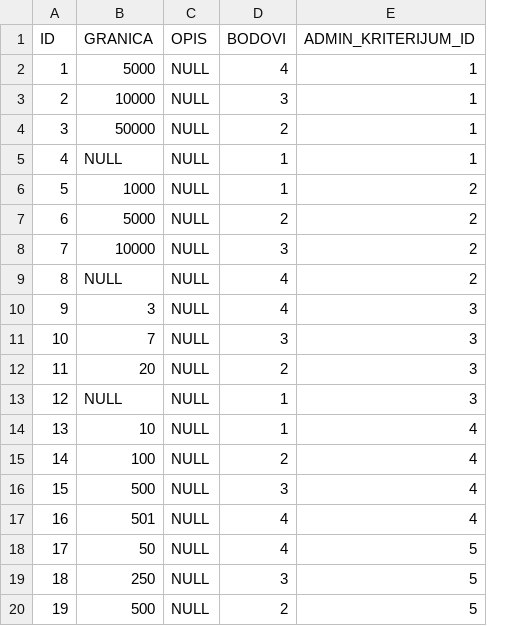
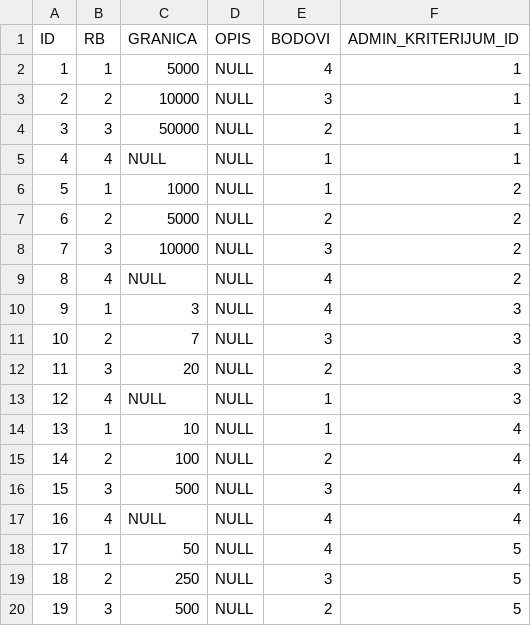
Before and after one commit to radni1234/akcioni_plan, a CSV file: src/main/resources/config/liquibase/admin_kriterijum_bodovanje.csv, drawn as a sheet; only a part is shown; addresses are those after the commit; the diff names each change by its address in the sheet, - before the commit and + after, or states it on an @@ line.

Commit message:
projekat bodovanje - tabela

```diff
--- a/src/main/resources/config/liquibase/admin_kriterijum_bodovanje.csv
+++ b/src/main/resources/config/liquibase/admin_kriterijum_bodovanje.csv
+column B (RB), rows 2-20: 1 | 2 | 3 | 4 | 1 | 2 | 3 | 4 | 1 | 2 | 3 | 4 | 1 | 2 | 3 | 4 | 1 | 2 | 3
-C17 (GRANICA): 501
+C17 (GRANICA): NULL
```
Also changed, not shown: 36 other files.
